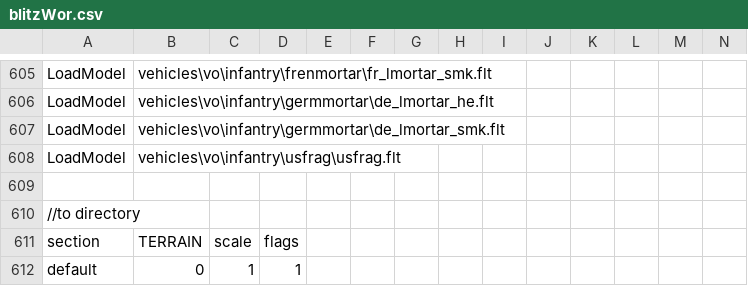
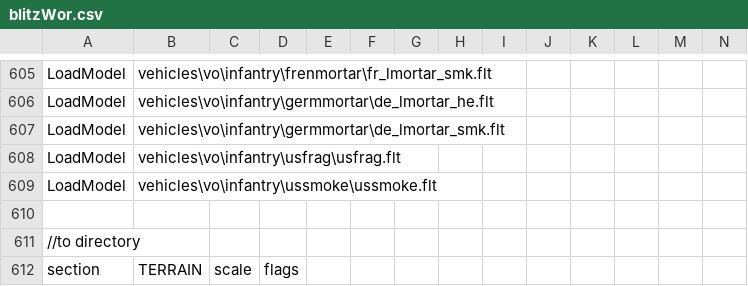
Before and after one commit to tgunr/pnww2mods, a CSV file: DATA/blitzWor.csv, drawn as a sheet; only a part is shown, gaps mark what is left out; the shorter side is filled out with more unchanged rows; rows hold the shown columns only; the diff names each change by its address in the sheet, - before the commit and + after, or states it on an @@ line.

Commit message:
added ussmoke.flt (USA smoke grenade)
git-svn-id: http://192.168.88.109:8080/svn/ww2mods/baseline@2368 49047249-fd3d-2344-9b37-a04d89e67876

```diff
--- a/DATA/blitzWor.csv
+++ b/DATA/blitzWor.csv
+row 609: LoadModel | vehicles\vo\infantry\ussmoke\ussmoke.flt
```
